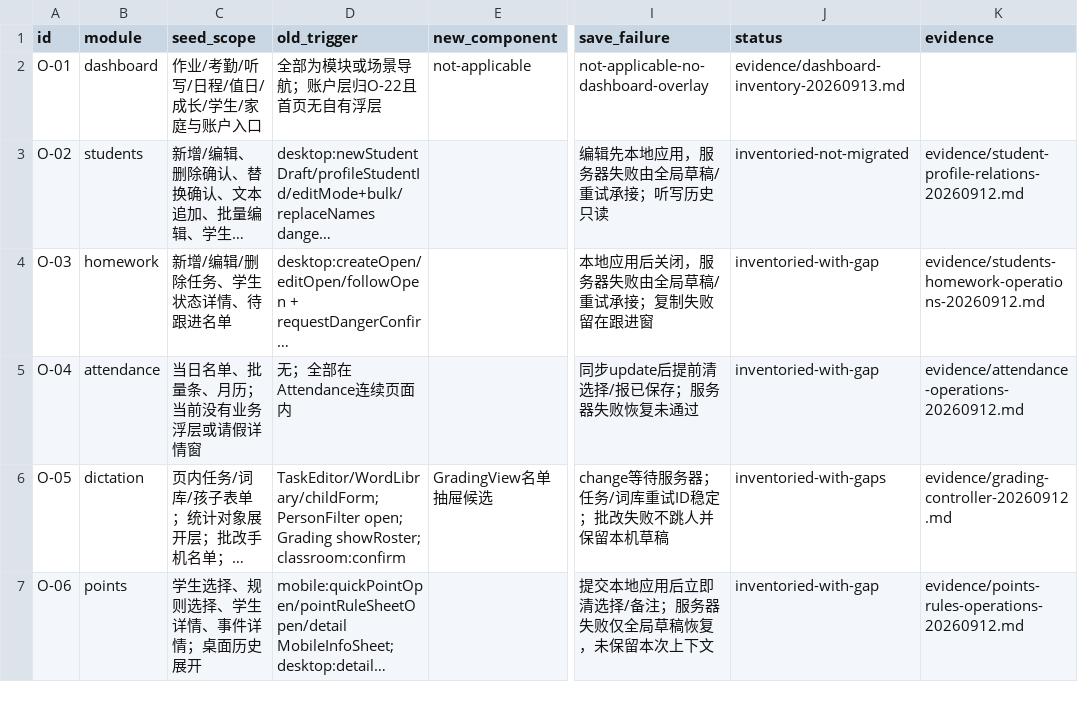
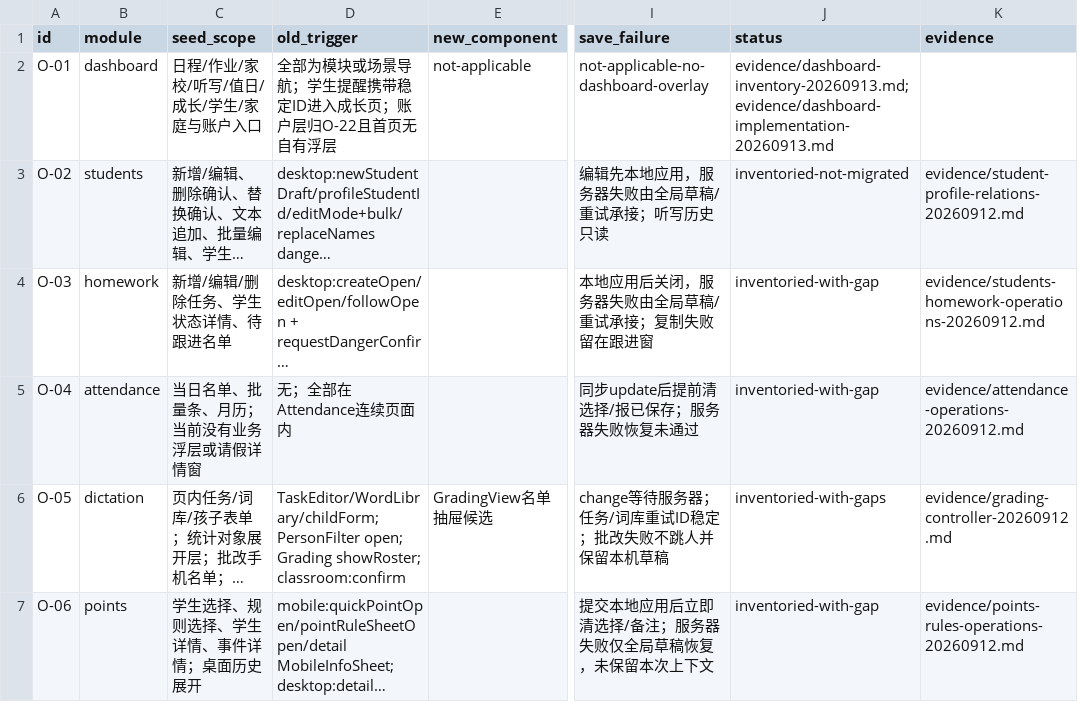
Before and after one commit to a18502656182-arch/teacher, a CSV file: 项目实施包-UI彻底重构与双主题-20260912/trackers/overlay-inventory.csv, drawn as a sheet; only a part is shown, gaps mark what is left out; long unchanged cells end in …; the diff names each change by its address in the sheet, - before the commit and + after, or states it on an @@ line.

```diff
--- a/项目实施包-UI彻底重构与双主题-20260912/trackers/overlay-inventory.csv
+++ b/项目实施包-UI彻底重构与双主题-20260912/trackers/overlay-inventory.csv
-C2 (seed_scope): 作业/考勤/听写/日程/值日/成长/学生/家庭与账户入口
+C2 (seed_scope): 日程/作业/家校/听写/值日/成长/学生/家庭与账户入口
-D2 (old_trigger): 全部为模块或场景导航；账户层归O-22且首页无自有浮层
+D2 (old_trigger): 全部为模块或场景导航；学生提醒携带稳定ID进入成长页；账户层归O-22且首页无自有浮层
-J2 (status): evidence/dashboard-inventory-20260913.md
+J2 (status): evidence/dashboard-inventory-20260913.md;evidence/dashboard-implementation-20260913.md
```
Also changed, not shown: 项目实施包-UI彻底重构与双主题-20260912/trackers/acceptance.csv, 项目实施包-UI彻底重构与双主题-20260912/trackers/feature-preservation.csv, 8 other files.
